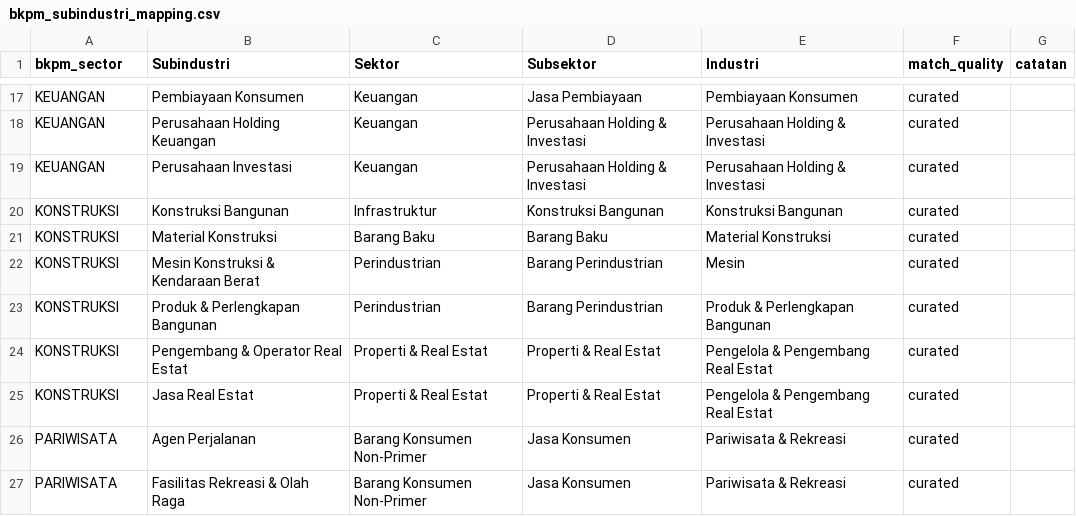
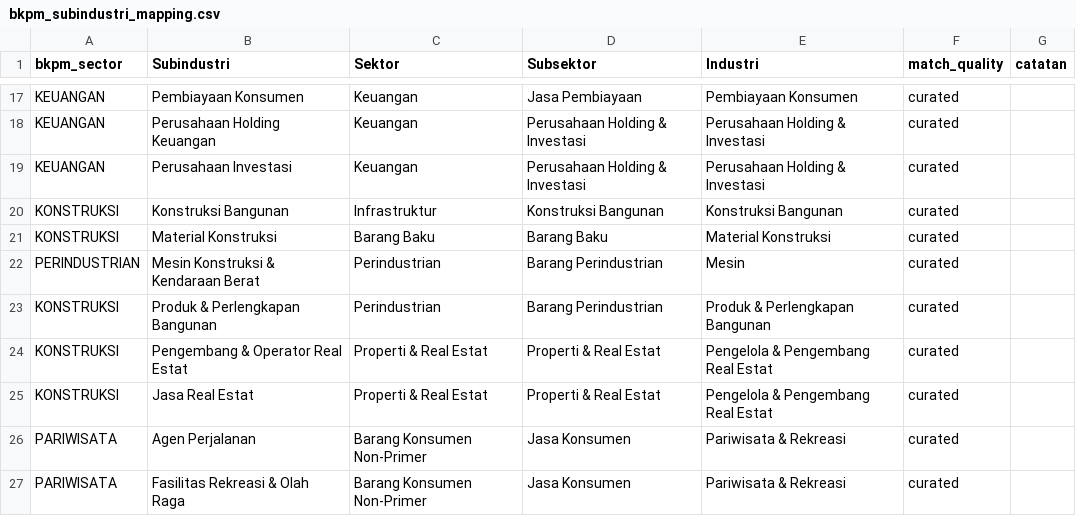
Before and after one commit to muthiaap/analysis_Indonesia_sector, a CSV file: bkpm_subindustri_mapping.csv, drawn as a sheet; only a part is shown, gaps mark what is left out.

```diff
--- a/bkpm_subindustri_mapping.csv
+++ b/bkpm_subindustri_mapping.csv
@@ -21,3 +21,3 @@ KONSTRUKSI,Konstruksi Bangunan,Infrastruktur,Konstruksi Bangunan,Konstruksi Bang
 KONSTRUKSI,Material Konstruksi,Barang Baku,Barang Baku,Material Konstruksi,curated,
-KONSTRUKSI,Mesin Konstruksi & Kendaraan Berat,Perindustrian,Barang Perindustrian,Mesin,curated,
+PERINDUSTRIAN,Mesin Konstruksi & Kendaraan Berat,Perindustrian,Barang Perindustrian,Mesin,curated,
 KONSTRUKSI,Produk & Perlengkapan Bangunan,Perindustrian,Barang Perindustrian,Produk & Perlengkapan Bangunan,curated,
```
Also changed, not shown: bkpm_subindustri_primary.csv, 12 other files.
